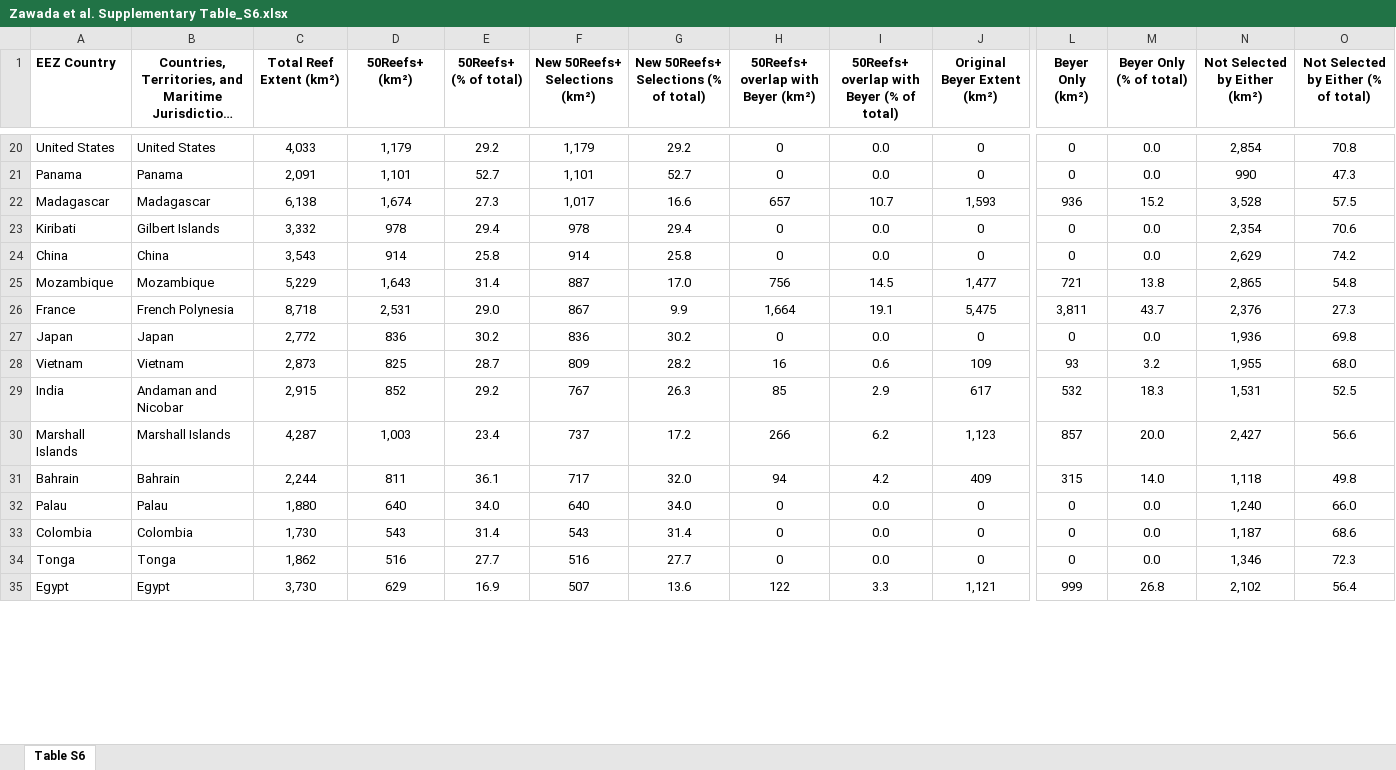
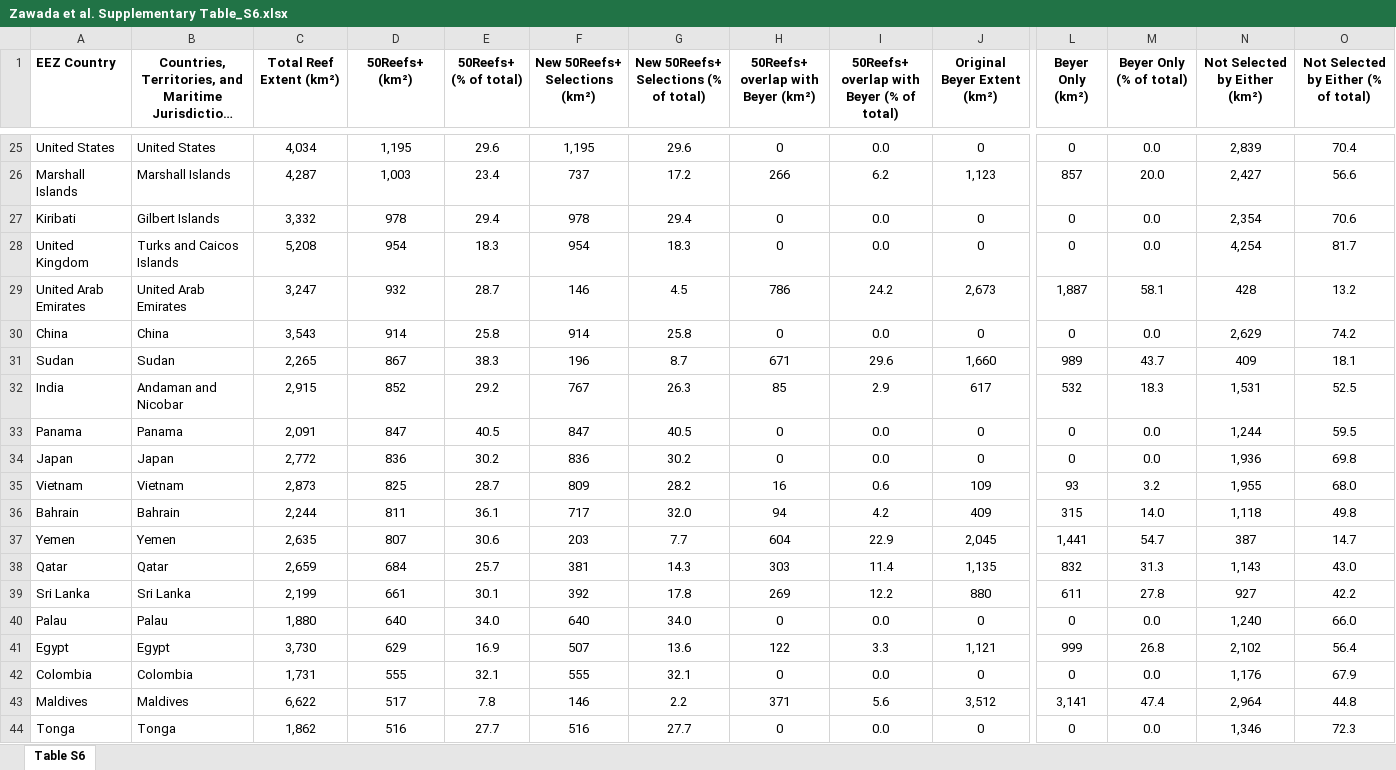
Before and after one commit to esdarling/50reefs_plus, an Excel workbook: oct2026-results tables/Zawada et al. Supplementary Table_S6.xlsx, sheet Table S6, drawn as a sheet; only a part is shown, gaps mark what is left out; long unchanged cells end in …; values as stored, in another font and other column widths than the file's, no borders; charts and pictures not drawn; removed rows and columns are numbered as before the commit, all else as after; rows hold the shown columns only; the diff covers the shown part only; the diff names each change by its address in the sheet, - before the commit and + after, or states it on an @@ line.

Commit message:
Final update to Table S6 extent area

```diff
--- a/oct2026-results tables/Zawada et al. Supplementary Table_S6.xlsx (sheet Table S6)
+++ b/oct2026-results tables/Zawada et al. Supplementary Table_S6.xlsx (sheet Table S6)
-C25 (Total Reef Extent (km²)): 4,033
+C25 (Total Reef Extent (km²)): 4,034
-D25 (50Reefs+ (km²)): 1,179
+D25 (50Reefs+ (km²)): 1,195
-E25 (50Reefs+ (% of total)): 29.2
+E25 (50Reefs+ (% of total)): 29.6
-F25 (New 50Reefs+ Selections (km²)): 1,179
+F25 (New 50Reefs+ Selections (km²)): 1,195
-G25: 29.2
+G25: 29.6
-N25 (Not Selected by Either (km²)): 2,854
+N25 (Not Selected by Either (km²)): 2,839
-O25: 70.8
+O25: 70.4
-row 21: Panama | Panama | 2,091 | 1,101 | 52.7 | 1,101 | 52.7 | 0 | 0.0 | 0 | 0 | 0.0 | 990 | 47.3
@@ row 22 moved to row 16: Madagascar @@
@@ row 30 moved to row 26: Marshall Islands @@
+row 28: United Kingdom | Turks and Caicos Islands | 5,208 | 954 | 18.3 | 954 | 18.3 | 0 | 0.0 | 0 | 0 | 0.0 | 4,254 | 81.7
@@ row 54 moved to row 29: United Arab Emirates @@
@@ row 25 moved to row 17: Mozambique @@
@@ row 26 moved to row 11: France @@
@@ row 50 moved to row 31: Sudan @@
@@ row 29 moved to row 32: India @@
+row 33: Panama | Panama | 2,091 | 847 | 40.5 | 847 | 40.5 | 0 | 0.0 | 0 | 0 | 0.0 | 1,244 | 59.5
@@ row 48 moved to row 37: Yemen @@
@@ row 40 moved to row 38: Qatar @@
@@ row 35 moved to row 41: Egypt @@
-C42 (Total Reef Extent (km²)): 1,730
+C42 (Total Reef Extent (km²)): 1,731
-D42 (50Reefs+ (km²)): 543
+D42 (50Reefs+ (km²)): 555
-E42 (50Reefs+ (% of total)): 31.4
+E42 (50Reefs+ (% of total)): 32.1
-F42 (New 50Reefs+ Selections (km²)): 543
+F42 (New 50Reefs+ Selections (km²)): 555
-G42: 31.4
+G42: 32.1
-N42 (Not Selected by Either (km²)): 1,187
+N42 (Not Selected by Either (km²)): 1,176
-O42: 68.6
+O42: 67.9
@@ row 55 moved to row 43: Maldives @@
```
Also changed, not shown: 16 added rows, 14 removed rows, 17 moved rows and 58 edited cells elsewhere in this sheet, oct2026-results tables/territories_by_dataset.xlsx, oct2026-results tables/top10_by_dataset.xlsx, 5 other files.
